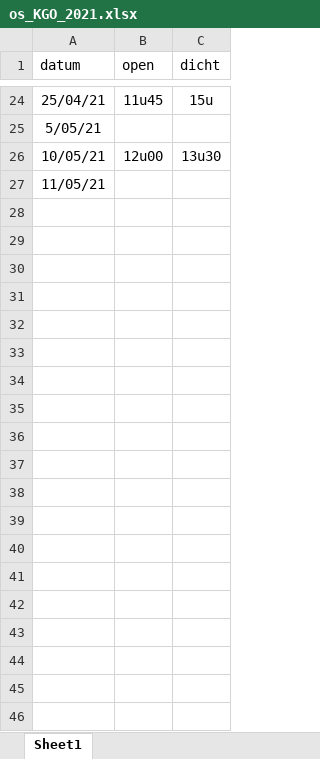
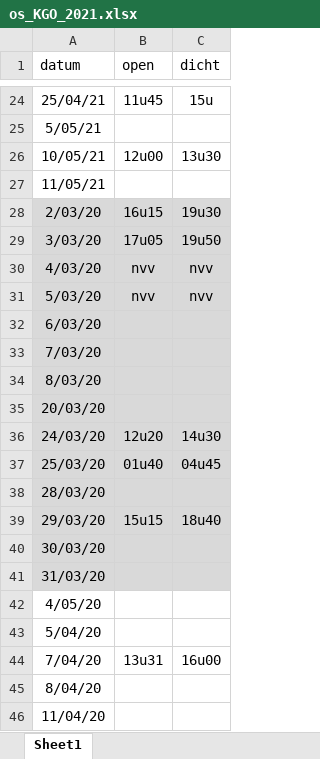
Before and after one commit to inbo/aangepast-spuibeheer, an Excel workbook: data/spuibeheer/extern/verwerkt_in_excel/os_KGO_2021.xlsx, sheet Sheet1, drawn as a sheet; only a part is shown, gaps mark what is left out; values as stored, in another font and other column widths than the file's, no borders; the diff covers the shown part only; the diff names each change by its address in the sheet, - before the commit and + after, or states it on an @@ line.

Commit message:
add 2020 data

```diff
--- a/data/spuibeheer/extern/verwerkt_in_excel/os_KGO_2021.xlsx (sheet Sheet1)
+++ b/data/spuibeheer/extern/verwerkt_in_excel/os_KGO_2021.xlsx (sheet Sheet1)
+row 28: 2/03/20 | 16u15 | 19u30
+row 29: 3/03/20 | 17u05 | 19u50
+row 30: 4/03/20 | nvv | nvv
+row 31: 5/03/20 | nvv | nvv
+row 32: 6/03/20
+row 33: 7/03/20
+row 34: 8/03/20
+row 35: 20/03/20
+row 36: 24/03/20 | 12u20 | 14u30
+row 37: 25/03/20 | 01u40 | 04u45
+row 38: 28/03/20
+row 39: 29/03/20 | 15u15 | 18u40
+row 40: 30/03/20
+row 41: 31/03/20
+row 42: 4/05/20
+row 43: 5/04/20
+row 44: 7/04/20 | 13u31 | 16u00
+row 45: 8/04/20
+row 46: 11/04/20
```
Also changed, not shown: 13 added rows elsewhere in this sheet, data/spuibeheer/extern/verwerkt_in_excel/os_Ijzer_2022_2023.xlsx, 10 other files.
